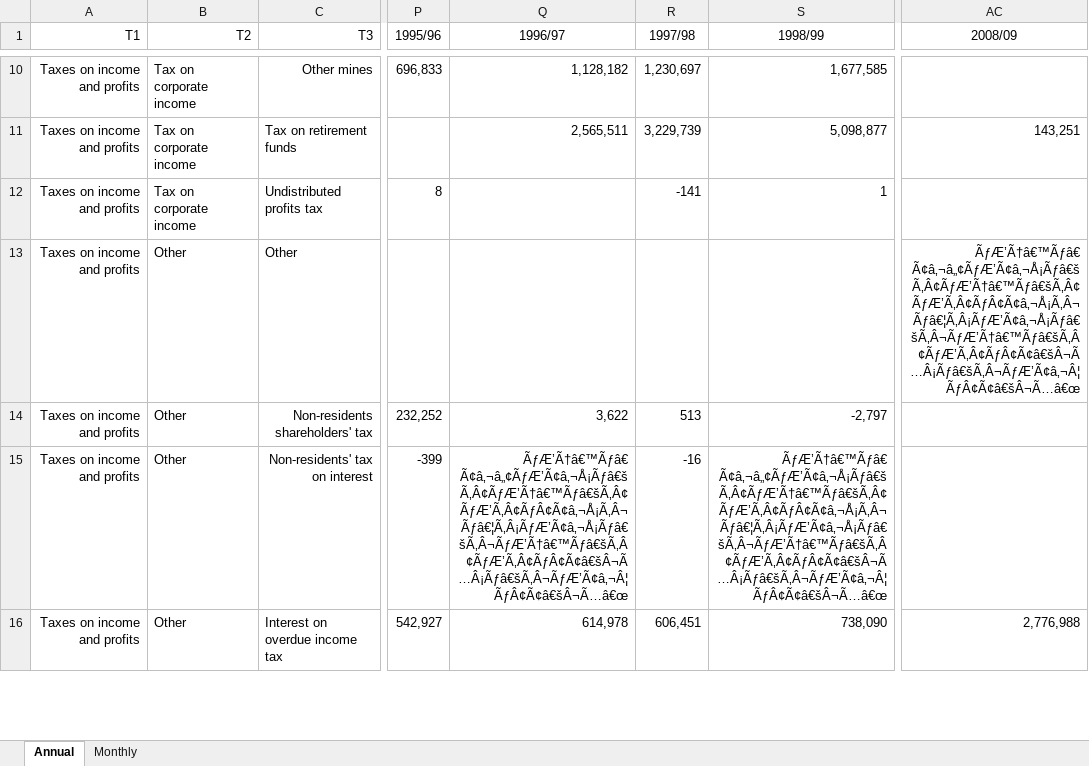
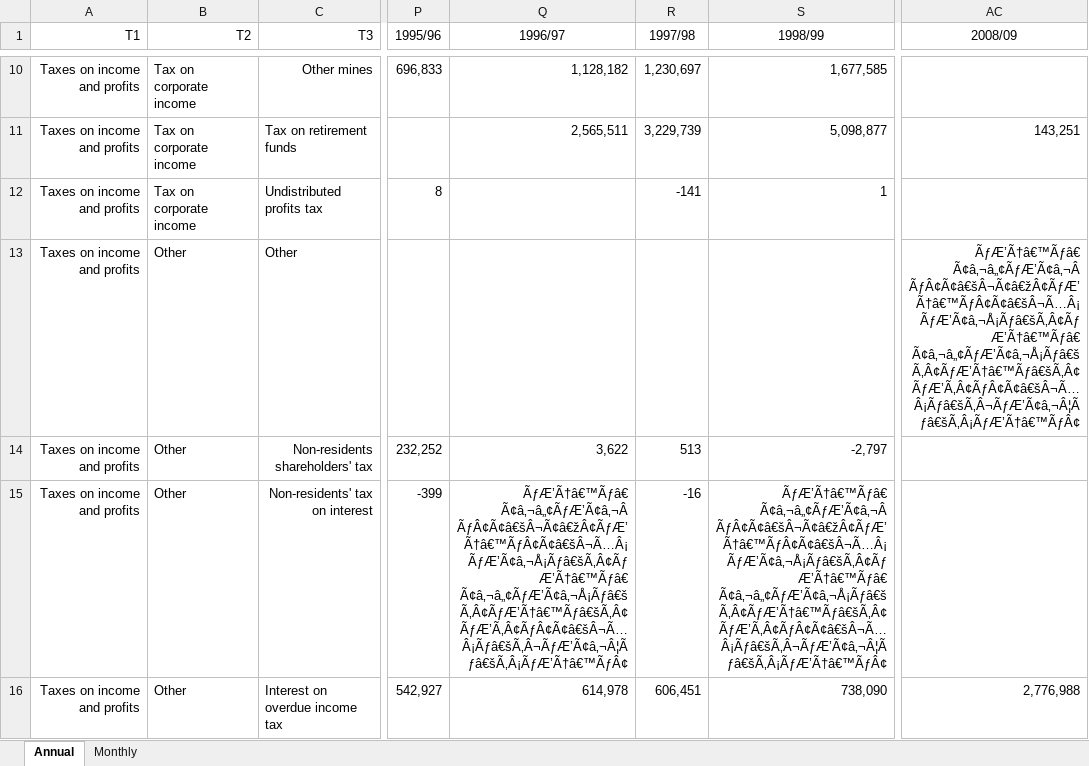
Before and after one commit to chrisaxelson/tax4sa, an Excel workbook: data-raw/SARS/Revenue.xlsx, sheet Annual, drawn as a sheet; only a part is shown, gaps mark what is left out; values as stored, in another font and other column widths than the file's, no borders; the diff covers the shown part only; the diff names each change by its address in the sheet, - before the commit and + after, or states it on an @@ line.

```diff
--- a/data-raw/SARS/Revenue.xlsx (sheet Annual)
+++ b/data-raw/SARS/Revenue.xlsx (sheet Annual)
-AC13 (2008/09): ÃƒÆ’Ã†â€™Ãƒâ€ Ã¢â‚¬â„¢ÃƒÆ’Ã¢â‚¬Å¡Ãƒâ€šÃ‚Â¢ÃƒÆ’Ã†â€™Ãƒâ€šÃ‚Â¢ÃƒÆ’Ã‚Â¢ÃƒÂ¢Ã¢â‚¬Å¡Ã‚Â¬Ãƒâ€¦Ã‚Â¡ÃƒÆ’Ã¢â‚¬Å¡Ãƒâ€šÃ‚Â¬ÃƒÆ’Ã†â€™Ãƒâ€šÃ‚Â¢ÃƒÆ’Ã‚Â¢ÃƒÂ¢Ã¢â€šÂ¬Ã…Â¡Ãƒâ€šÃ‚Â¬ÃƒÆ’Ã¢â‚¬Â¦ÃƒÂ¢Ã¢â€šÂ¬Ã…â€œ
+AC13 (2008/09): ÃƒÆ’Ã†â€™Ãƒâ€ Ã¢â‚¬â„¢ÃƒÆ’Ã¢â‚¬Â ÃƒÂ¢Ã¢â€šÂ¬Ã¢â€žÂ¢ÃƒÆ’Ã†â€™ÃƒÂ¢Ã¢â€šÂ¬Ã…Â¡ÃƒÆ’Ã¢â‚¬Å¡Ãƒâ€šÃ‚Â¢ÃƒÆ’Ã†â€™Ãƒâ€ Ã¢â‚¬â„¢ÃƒÆ’Ã¢â‚¬Å¡Ãƒâ€šÃ‚Â¢ÃƒÆ’Ã†â€™Ãƒâ€šÃ‚Â¢ÃƒÆ’Ã‚Â¢ÃƒÂ¢Ã¢â€šÂ¬Ã…Â¡Ãƒâ€šÃ‚Â¬ÃƒÆ’Ã¢â‚¬Â¦Ãƒâ€šÃ‚Â¡ÃƒÆ’Ã†â€™ÃƒÂ¢
-Q15 (1996/97): ÃƒÆ’Ã†â€™Ãƒâ€ Ã¢â‚¬â„¢ÃƒÆ’Ã¢â‚¬Å¡Ãƒâ€šÃ‚Â¢ÃƒÆ’Ã†â€™Ãƒâ€šÃ‚Â¢ÃƒÆ’Ã‚Â¢ÃƒÂ¢Ã¢â‚¬Å¡Ã‚Â¬Ãƒâ€¦Ã‚Â¡ÃƒÆ’Ã¢â‚¬Å¡Ãƒâ€šÃ‚Â¬ÃƒÆ’Ã†â€™Ãƒâ€šÃ‚Â¢ÃƒÆ’Ã‚Â¢ÃƒÂ¢Ã¢â€šÂ¬Ã…Â¡Ãƒâ€šÃ‚Â¬ÃƒÆ’Ã¢â‚¬Â¦ÃƒÂ¢Ã¢â€šÂ¬Ã…â€œ
+Q15 (1996/97): ÃƒÆ’Ã†â€™Ãƒâ€ Ã¢â‚¬â„¢ÃƒÆ’Ã¢â‚¬Â ÃƒÂ¢Ã¢â€šÂ¬Ã¢â€žÂ¢ÃƒÆ’Ã†â€™ÃƒÂ¢Ã¢â€šÂ¬Ã…Â¡ÃƒÆ’Ã¢â‚¬Å¡Ãƒâ€šÃ‚Â¢ÃƒÆ’Ã†â€™Ãƒâ€ Ã¢â‚¬â„¢ÃƒÆ’Ã¢â‚¬Å¡Ãƒâ€šÃ‚Â¢ÃƒÆ’Ã†â€™Ãƒâ€šÃ‚Â¢ÃƒÆ’Ã‚Â¢ÃƒÂ¢Ã¢â€šÂ¬Ã…Â¡Ãƒâ€šÃ‚Â¬ÃƒÆ’Ã¢â‚¬Â¦Ãƒâ€šÃ‚Â¡ÃƒÆ’Ã†â€™ÃƒÂ¢
-S15 (1998/99): ÃƒÆ’Ã†â€™Ãƒâ€ Ã¢â‚¬â„¢ÃƒÆ’Ã¢â‚¬Å¡Ãƒâ€šÃ‚Â¢ÃƒÆ’Ã†â€™Ãƒâ€šÃ‚Â¢ÃƒÆ’Ã‚Â¢ÃƒÂ¢Ã¢â‚¬Å¡Ã‚Â¬Ãƒâ€¦Ã‚Â¡ÃƒÆ’Ã¢â‚¬Å¡Ãƒâ€šÃ‚Â¬ÃƒÆ’Ã†â€™Ãƒâ€šÃ‚Â¢ÃƒÆ’Ã‚Â¢ÃƒÂ¢Ã¢â€šÂ¬Ã…Â¡Ãƒâ€šÃ‚Â¬ÃƒÆ’Ã¢â‚¬Â¦ÃƒÂ¢Ã¢â€šÂ¬Ã…â€œ
+S15 (1998/99): ÃƒÆ’Ã†â€™Ãƒâ€ Ã¢â‚¬â„¢ÃƒÆ’Ã¢â‚¬Â ÃƒÂ¢Ã¢â€šÂ¬Ã¢â€žÂ¢ÃƒÆ’Ã†â€™ÃƒÂ¢Ã¢â€šÂ¬Ã…Â¡ÃƒÆ’Ã¢â‚¬Å¡Ãƒâ€šÃ‚Â¢ÃƒÆ’Ã†â€™Ãƒâ€ Ã¢â‚¬â„¢ÃƒÆ’Ã¢â‚¬Å¡Ãƒâ€šÃ‚Â¢ÃƒÆ’Ã†â€™Ãƒâ€šÃ‚Â¢ÃƒÆ’Ã‚Â¢ÃƒÂ¢Ã¢â€šÂ¬Ã…Â¡Ãƒâ€šÃ‚Â¬ÃƒÆ’Ã¢â‚¬Â¦Ãƒâ€šÃ‚Â¡ÃƒÆ’Ã†â€™ÃƒÂ¢
```
Also changed, not shown: 71 edited cells elsewhere in this sheet, sheet Monthly, 9 other files.
